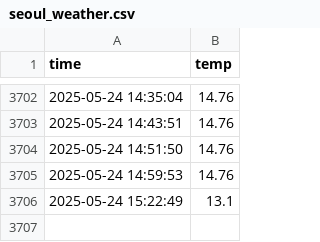
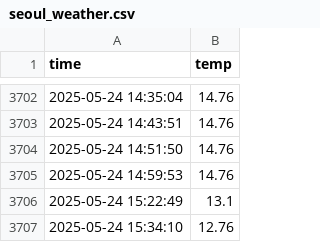
Before and after one commit to HHM0331/seoul_weather_5m, a CSV file: seoul_weather.csv, drawn as a sheet; only a part is shown, gaps mark what is left out; the diff names each change by its address in the sheet, - before the commit and + after, or states it on an @@ line.

```diff
--- a/seoul_weather.csv
+++ b/seoul_weather.csv
+row 3707: 2025-05-24 15:34:10 | 12.76
```
